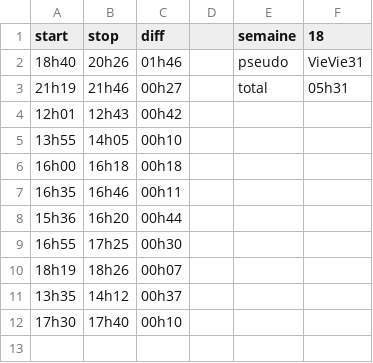
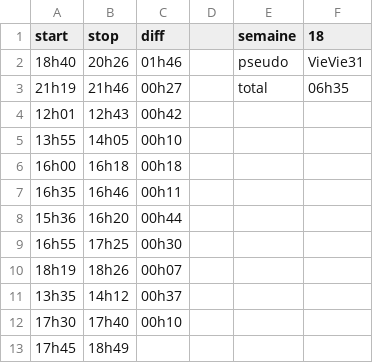
Before and after one commit to VieVie31/gitant, a CSV file: tmp_wk/week_18_1/VieVie31_18_1.csv, drawn as a sheet.

Commit message:
debut d'extraction de tree entry et correction de qq bugs (y en a surement encore une tartine... :( )

```diff
--- a/tmp_wk/week_18_1/VieVie31_18_1.csv
+++ b/tmp_wk/week_18_1/VieVie31_18_1.csv
@@ -2,3 +2,3 @@ start,stop,diff,,semaine,18
 18h40,20h26,01h46,,pseudo,VieVie31
-21h19,21h46,00h27,,total,05h31
+21h19,21h46,00h27,,total,06h35
 12h01,12h43,00h42,,,
@@ -12 +12,2 @@ start,stop,diff,,semaine,18
 17h30,17h40,00h10,,,
+17h45,18h49,,,,
```
Also changed, not shown: 2 other files.
